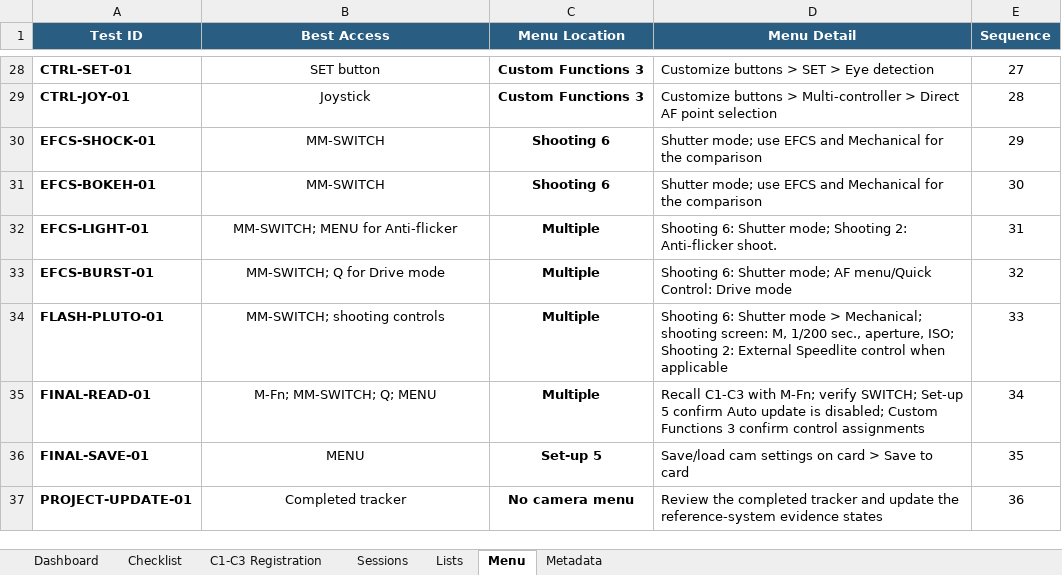
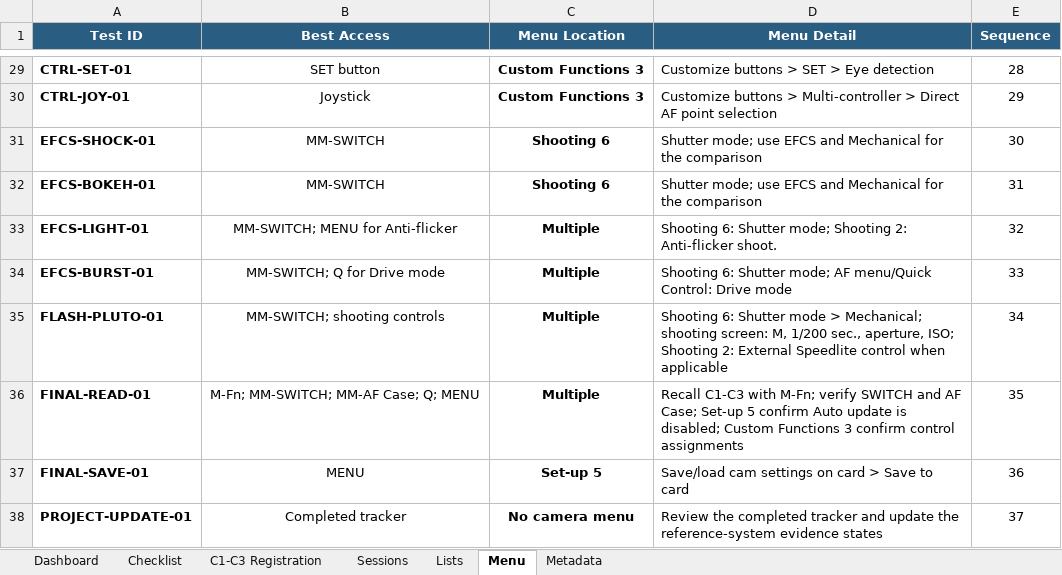
Before and after one commit to amballin/R5-Quick-Reference, an Excel workbook: docs/downloads/EOS R5 Setup & Verification Tracker.xlsx, sheet Menu, drawn as a sheet; only a part is shown, gaps mark what is left out; values as stored, in another font and other column widths than the file's, no borders; table styles not drawn; addresses are those after the commit; the diff covers the shown part only; the diff names each change by its address in the sheet, - before the commit and + after, or states it on an @@ line.

```diff
--- a/docs/downloads/EOS R5 Setup & Verification Tracker.xlsx (sheet Menu)
+++ b/docs/downloads/EOS R5 Setup & Verification Tracker.xlsx (sheet Menu)
-E29 (Sequence): 27
+E29 (Sequence): 28
-E30 (Sequence): 28
+E30 (Sequence): 29
-E31 (Sequence): 29
+E31 (Sequence): 30
-E32 (Sequence): 30
+E32 (Sequence): 31
-E33 (Sequence): 31
+E33 (Sequence): 32
-E34 (Sequence): 32
+E34 (Sequence): 33
-E35 (Sequence): 33
+E35 (Sequence): 34
-B36 (Best Access): M-Fn; MM-SWITCH; Q; MENU
+B36 (Best Access): M-Fn; MM-SWITCH; MM-AF Case; Q; MENU
-D36 (Menu Detail): …M-Fn; verify SWITCH; Set-up 5…
+D36 (Menu Detail): …M-Fn; verify SWITCH and AF Case; Set-up 5…
-E36 (Sequence): 34
+E36 (Sequence): 35
-E37 (Sequence): 35
+E37 (Sequence): 36
-E38 (Sequence): 36
+E38 (Sequence): 37
```
Also changed, not shown: 1 added row and 31 edited cells elsewhere in this sheet, sheet Checklist, sheet Metadata, sheet C1-C3 Registration, sheet Dashboard, formulas that keep their value, charts or pictures, docs/downloads/Subject Settings Matrix.xlsx, 25 other files.
